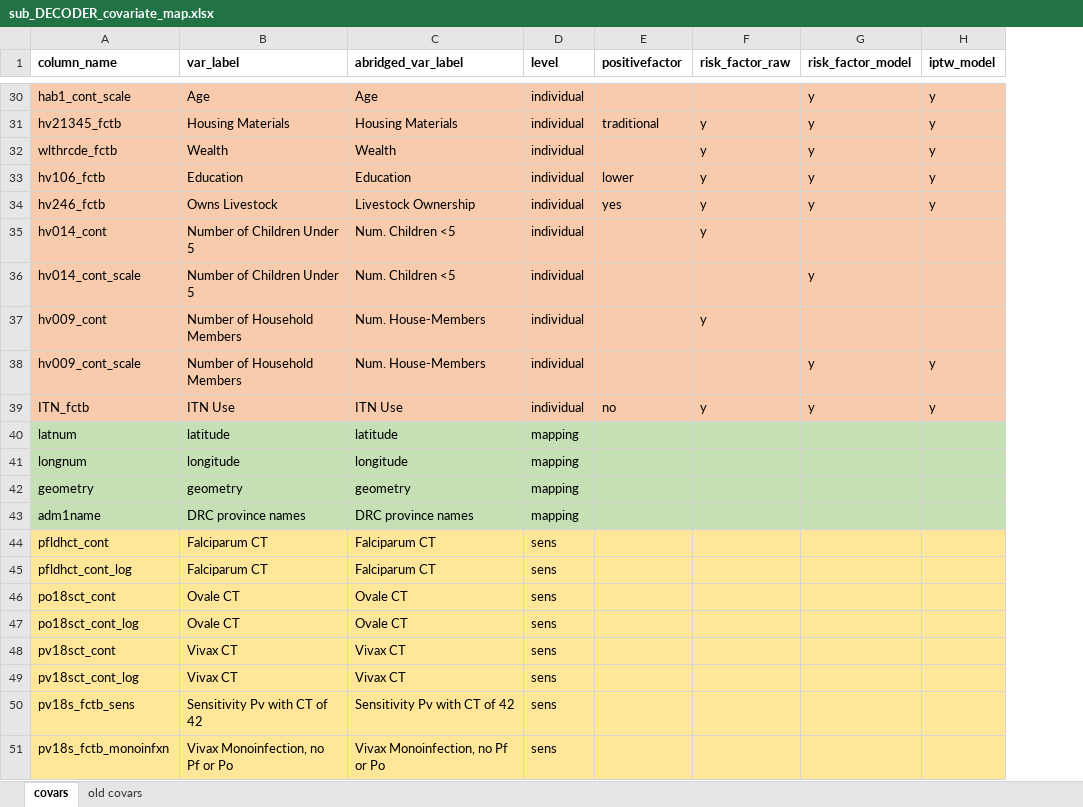
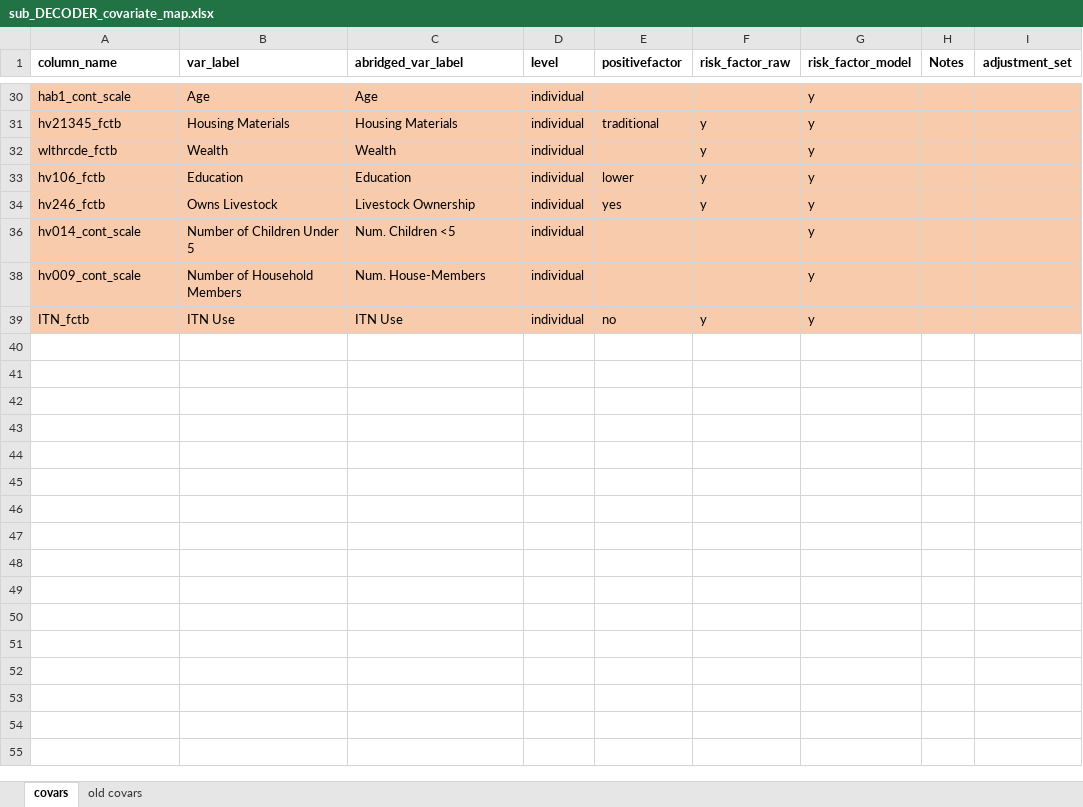
Before and after one commit to nickbrazeau/VivID_Epi, an Excel workbook: model_datamaps/sub_DECODER_covariate_map.xlsx, sheet covars, drawn as a sheet; only a part is shown, gaps mark what is left out; values as stored, in another font and other column widths than the file's, no borders; table styles not drawn; removed rows and columns are numbered as before the commit, all else as after; the diff covers the shown part only; the diff names each change by its address in the sheet, - before the commit and + after, or states it on an @@ line.

```diff
--- a/model_datamaps/sub_DECODER_covariate_map.xlsx (sheet covars)
+++ b/model_datamaps/sub_DECODER_covariate_map.xlsx (sheet covars)
-column H (iptw_model), rows 30-34: all y; rows 38-39: y | y
+column H (Notes), empty
+column I (adjustment_set), empty
@@ row 35 hidden: hv014_cont | Number of Children Under 5 | Num. Children <5 | individual |  | y @@
@@ row 37 hidden: hv009_cont | Number of Household Members | Num. House-Members | individual |  | y @@
@@ row 40 hidden: latnum | latitude | latitude | mapping @@
@@ row 41 hidden: longnum | longitude | longitude | mapping @@
@@ row 42 hidden: geometry | geometry | geometry | mapping @@
@@ row 43 hidden: adm1name | DRC province names | DRC province names | mapping @@
@@ row 44 hidden: pfldhct_cont | Falciparum CT | Falciparum CT | sens @@
@@ row 45 hidden: pfldhct_cont_log | Falciparum CT | Falciparum CT | sens @@
@@ row 46 hidden: po18sct_cont | Ovale CT | Ovale CT | sens @@
@@ row 47 hidden: po18sct_cont_log | Ovale CT | Ovale CT | sens @@
@@ row 48 hidden: pv18sct_cont | Vivax CT | Vivax CT | sens @@
@@ row 49 hidden: pv18sct_cont_log | Vivax CT | Vivax CT | sens @@
@@ row 50 hidden: pv18s_fctb_sens | Sensitivity Pv with CT of 42 | Sensitivity Pv with CT of 42 | sens @@
@@ row 51 hidden: pv18s_fctb_monoinfxn | Vivax Monoinfection, no Pf or Po | Vivax Monoinfection, no Pf or Po | sens @@
```
Also changed, not shown: 17 hidden or unhidden rows elsewhere in this sheet, 3 other files.
